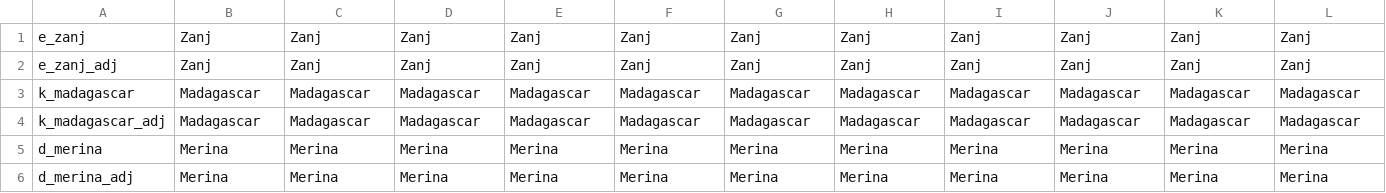
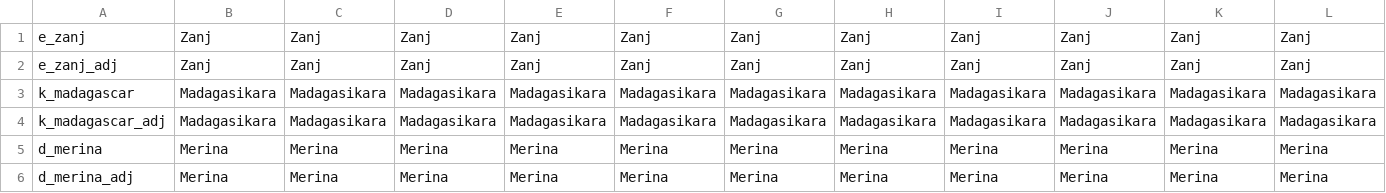
Before and after one commit to 00matthew2000/Lux-Ultima, a CSV file: localisation/0_US_madagascar.csv, drawn as a sheet; only a part is shown; the diff covers the shown part only; the diff names each change by its address in the sheet, - before the commit and + after, or states it on an @@ line.

```diff
--- a/localisation/0_US_madagascar.csv
+++ b/localisation/0_US_madagascar.csv
-B3:B4: Madagascar
+B3:B4: Madagasikara
-C3:C4: Madagascar
+C3:C4: Madagasikara
-D3:D4: Madagascar
+D3:D4: Madagasikara
-E3:E4: Madagascar
+E3:E4: Madagasikara
-F3:F4: Madagascar
+F3:F4: Madagasikara
-G3:G4: Madagascar
+G3:G4: Madagasikara
-H3:H4: Madagascar
+H3:H4: Madagasikara
-I3:I4: Madagascar
+I3:I4: Madagasikara
-J3:J4: Madagascar
+J3:J4: Madagasikara
-K3:K4: Madagascar
+K3:K4: Madagasikara
-L3:L4: Madagascar
+L3:L4: Madagasikara
```
Also changed, not shown: 4 edited cells elsewhere in this file, localisation/0_US_provinces_pinyin.csv, 53 other files.
